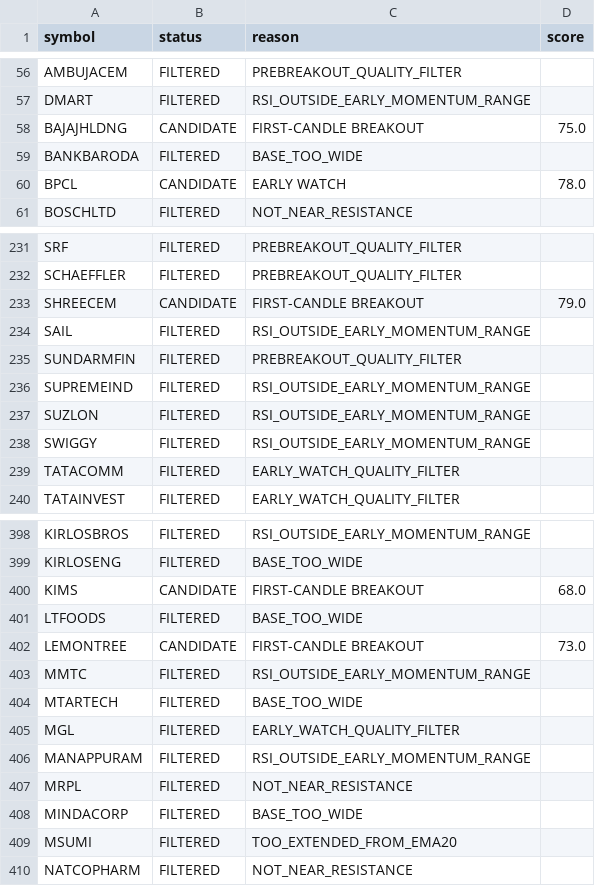
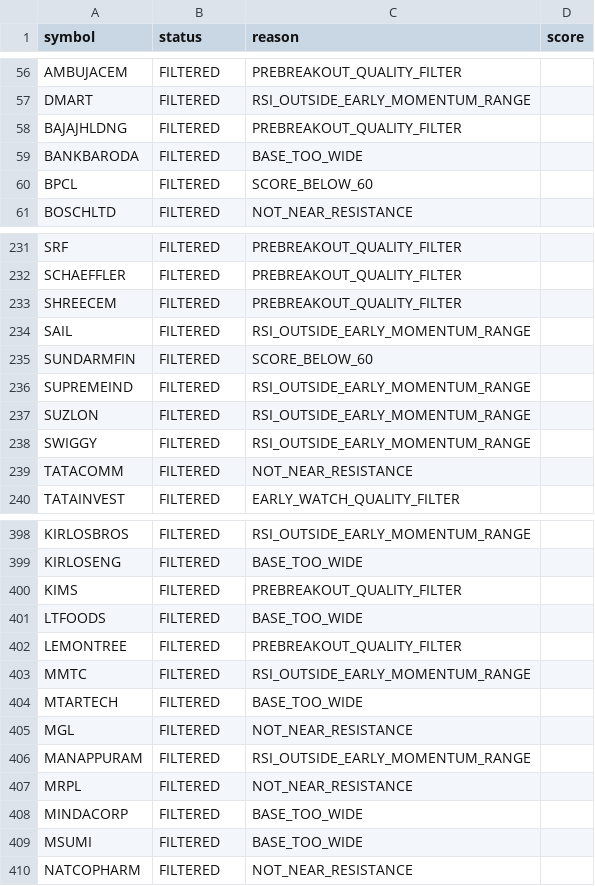
Before and after one commit to spy15007-arch/Trading-OS-v12, a CSV file: reports/early_momentum_diagnostics.csv, drawn as a sheet; only a part is shown, gaps mark what is left out; the diff covers the shown part only.

```diff
--- a/reports/early_momentum_diagnostics.csv
+++ b/reports/early_momentum_diagnostics.csv
@@ -57,5 +57,5 @@ AMBUJACEM,FILTERED,PREBREAKOUT_QUALITY_FILTER,
 DMART,FILTERED,RSI_OUTSIDE_EARLY_MOMENTUM_RANGE,
-BAJAJHLDNG,CANDIDATE,FIRST-CANDLE BREAKOUT,75.0
+BAJAJHLDNG,FILTERED,PREBREAKOUT_QUALITY_FILTER,
 BANKBARODA,FILTERED,BASE_TOO_WIDE,
-BPCL,CANDIDATE,EARLY WATCH,78.0
+BPCL,FILTERED,SCORE_BELOW_60,
 BOSCHLTD,FILTERED,NOT_NEAR_RESISTANCE,
@@ -232,5 +232,5 @@ SRF,FILTERED,PREBREAKOUT_QUALITY_FILTER,
 SCHAEFFLER,FILTERED,PREBREAKOUT_QUALITY_FILTER,
-SHREECEM,CANDIDATE,FIRST-CANDLE BREAKOUT,79.0
+SHREECEM,FILTERED,PREBREAKOUT_QUALITY_FILTER,
 SAIL,FILTERED,RSI_OUTSIDE_EARLY_MOMENTUM_RANGE,
-SUNDARMFIN,FILTERED,PREBREAKOUT_QUALITY_FILTER,
+SUNDARMFIN,FILTERED,SCORE_BELOW_60,
 SUPREMEIND,FILTERED,RSI_OUTSIDE_EARLY_MOMENTUM_RANGE,
@@ -238,3 +238,3 @@ SUZLON,FILTERED,RSI_OUTSIDE_EARLY_MOMENTUM_RANGE,
 SWIGGY,FILTERED,RSI_OUTSIDE_EARLY_MOMENTUM_RANGE,
-TATACOMM,FILTERED,EARLY_WATCH_QUALITY_FILTER,
+TATACOMM,FILTERED,NOT_NEAR_RESISTANCE,
 TATAINVEST,FILTERED,EARLY_WATCH_QUALITY_FILTER,
@@ -399,8 +399,8 @@ KIRLOSBROS,FILTERED,RSI_OUTSIDE_EARLY_MOMENTUM_RANGE,
 KIRLOSENG,FILTERED,BASE_TOO_WIDE,
-KIMS,CANDIDATE,FIRST-CANDLE BREAKOUT,68.0
+KIMS,FILTERED,PREBREAKOUT_QUALITY_FILTER,
 LTFOODS,FILTERED,BASE_TOO_WIDE,
-LEMONTREE,CANDIDATE,FIRST-CANDLE BREAKOUT,73.0
+LEMONTREE,FILTERED,PREBREAKOUT_QUALITY_FILTER,
 MMTC,FILTERED,RSI_OUTSIDE_EARLY_MOMENTUM_RANGE,
 MTARTECH,FILTERED,BASE_TOO_WIDE,
-MGL,FILTERED,EARLY_WATCH_QUALITY_FILTER,
+MGL,FILTERED,NOT_NEAR_RESISTANCE,
 MANAPPURAM,FILTERED,RSI_OUTSIDE_EARLY_MOMENTUM_RANGE,
@@ -408,3 +408,3 @@ MRPL,FILTERED,NOT_NEAR_RESISTANCE,
 MINDACORP,FILTERED,BASE_TOO_WIDE,
-MSUMI,FILTERED,TOO_EXTENDED_FROM_EMA20,
+MSUMI,FILTERED,BASE_TOO_WIDE,
 NATCOPHARM,FILTERED,NOT_NEAR_RESISTANCE,
```
Also changed, not shown: 106 edited cells elsewhere in this file, reports/early_momentum_performance.csv, reports/early_momentum_radar.csv, 3 other files.
